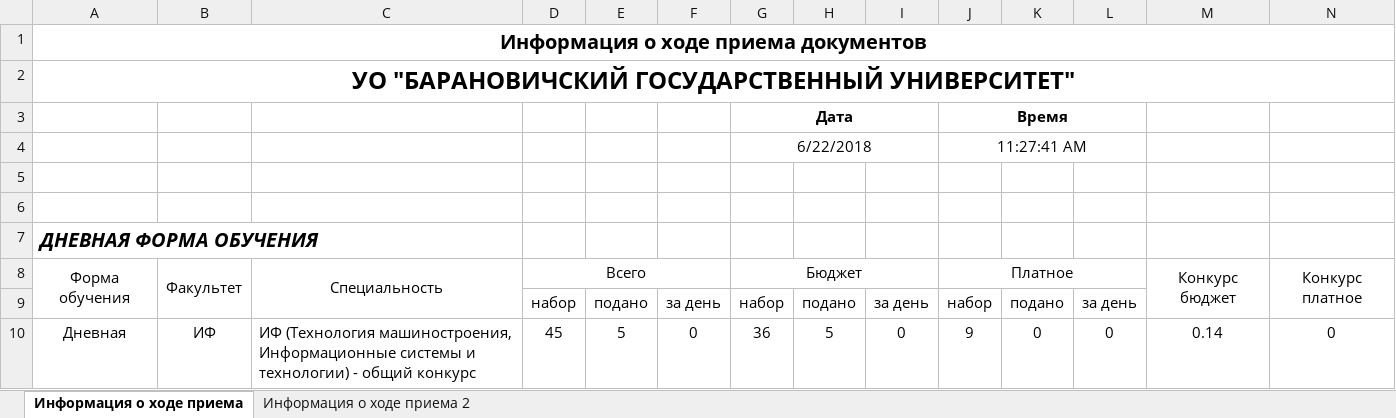
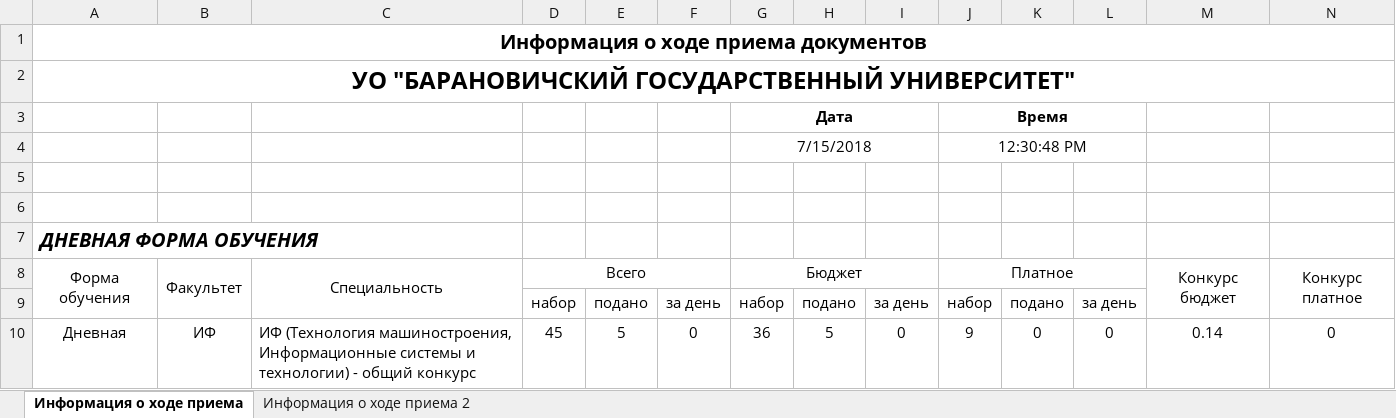
Before and after one commit to Nasht0n/WF.EnrolleeApplication, an Excel workbook: WF.EnrolleeApplication.App/WF.EnrolleeApplication.App/doc/Templates/Информация о ходе приема.xlsx, sheet Информация о ходе приема, drawn as a sheet; only a part is shown; values as stored, in another font and other column widths than the file's, no borders; removed rows and columns are numbered as before the commit, all else as after; the diff names each change by its address in the sheet, - before the commit and + after, or states it on an @@ line.

```diff
--- a/WF.EnrolleeApplication.App/WF.EnrolleeApplication.App/doc/Templates/Информация о ходе приема.xlsx (sheet Информация о ходе приема)
+++ b/WF.EnrolleeApplication.App/WF.EnrolleeApplication.App/doc/Templates/Информация о ходе приема.xlsx (sheet Информация о ходе приема)
-row 4:  |  |  |  |  |  | 6/22/2018 |  |  | 11:27:41 AM
+row 4:  |  |  |  |  |  | 7/15/2018 |  |  | 12:30:48 PM
```
Also changed, not shown: sheet Информация о ходе приема 2, 6 other files.
